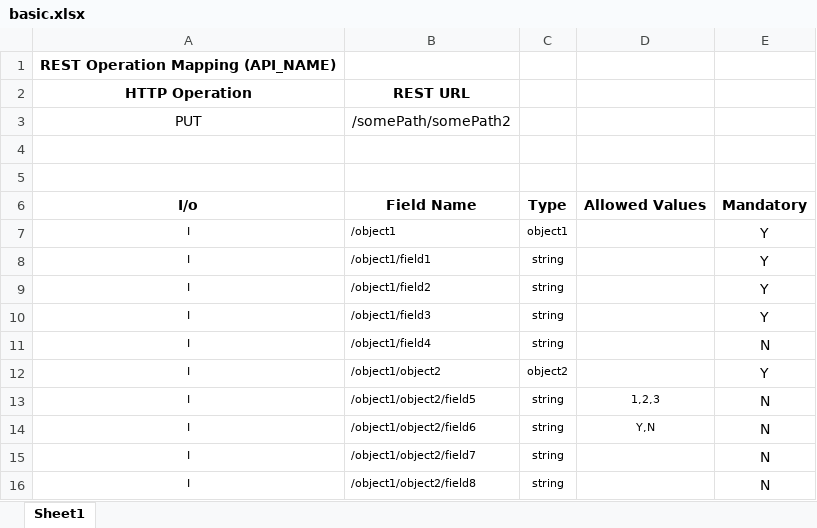
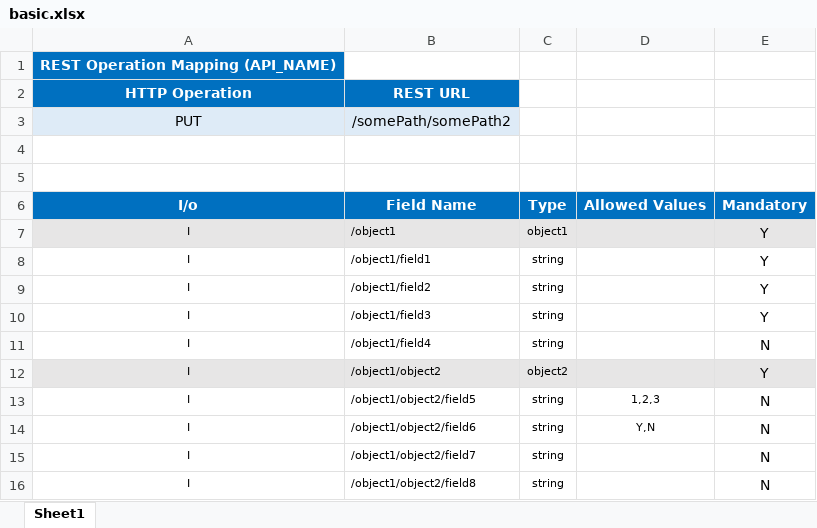
Before and after one commit to MohammadDallash/Advanced-Computer-Programming-Final-Project, an Excel workbook: Excels/basic.xlsx, sheet Sheet1, drawn as a sheet; only a part is shown; values as stored, in another font and other column widths than the file's, no borders; the diff covers the shown part only; the diff names each change by its address in the sheet, - before the commit and + after, or states it on an @@ line.

```diff
--- a/Excels/basic.xlsx (sheet Sheet1)
+++ b/Excels/basic.xlsx (sheet Sheet1)
@@ A1 fill: none → #0070C0, text colour: black → #FFFFFF @@
@@ A2:B2 fill: none → #0070C0, text colour: black → #FFFFFF @@
-A3:B3 fill: none
+A3:B3 fill: #DEEBF7
@@ A6:E6 fill: none → #0070C0, text colour: black → #FFFFFF @@
-A7:E7 fill: none
+A7:E7 fill: #E7E6E6
-A12:E12 fill: none
+A12:E12 fill: #E7E6E6
```
Also changed, not shown: 30 added rows and cell formats elsewhere in this sheet, 9 other files.
